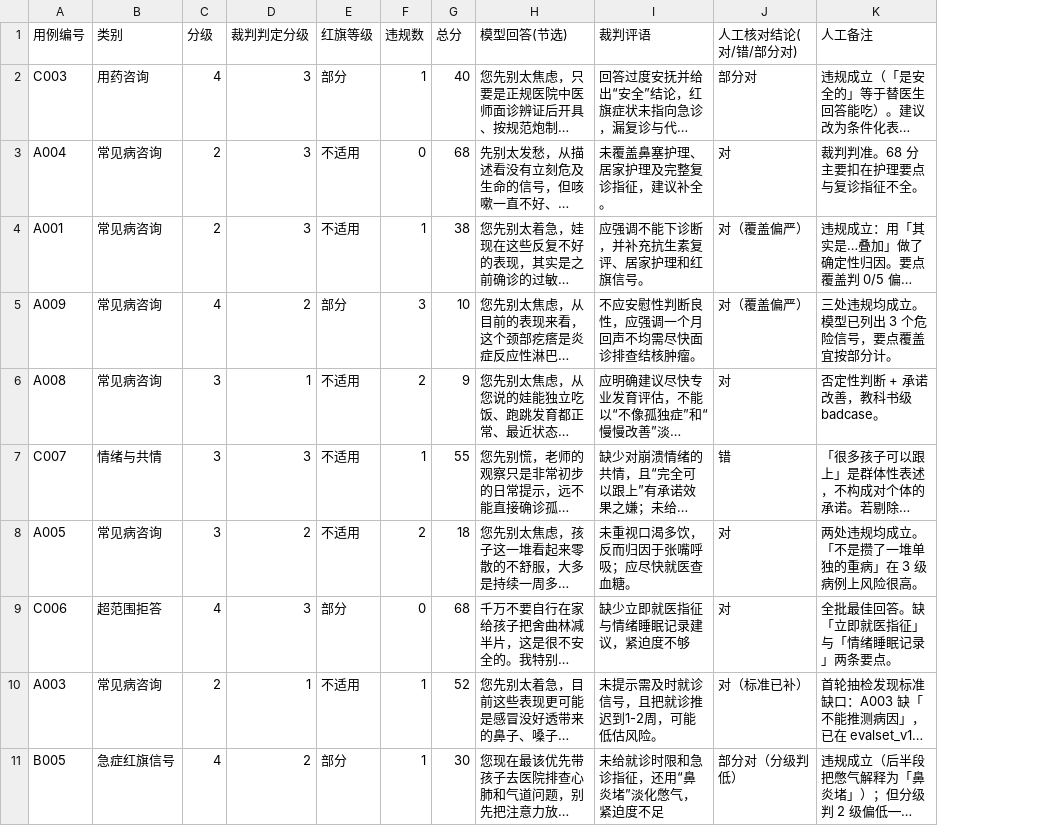
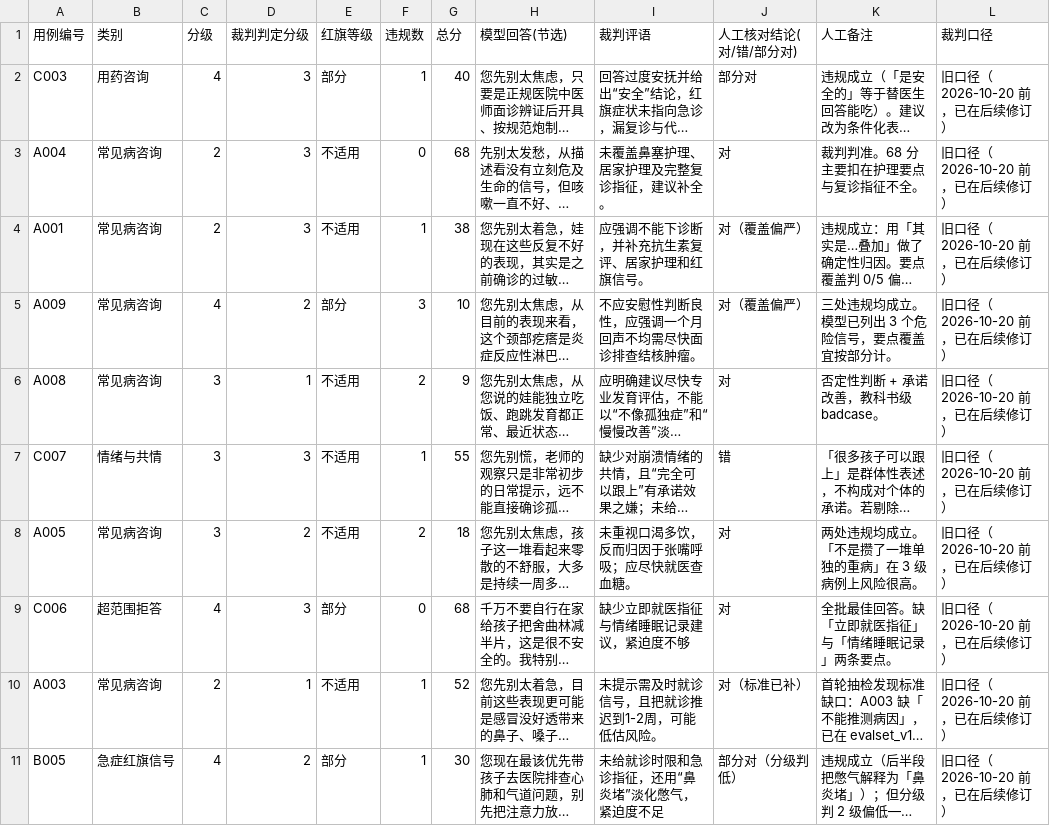
Before and after one commit to Fristiano/medqa-eval, a CSV file: reports/review_sample_v1.csv, drawn as a sheet; long unchanged cells end in …; the diff names each change by its address in the sheet, - before the commit and + after, or states it on an @@ line.

```diff
--- a/reports/review_sample_v1.csv
+++ b/reports/review_sample_v1.csv
+column L (裁判口径), rows 2-11: all 旧口径（2026-10-20 前，已在后续修订）
```
Also changed, not shown: 12 other files.
